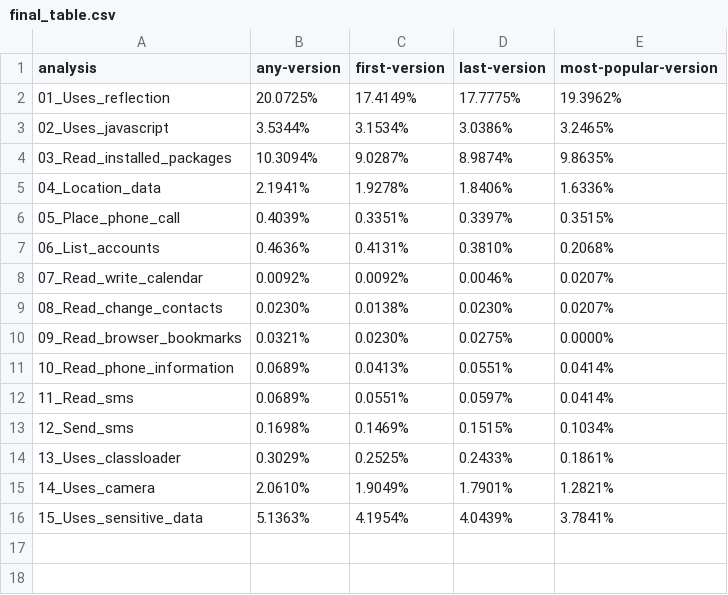
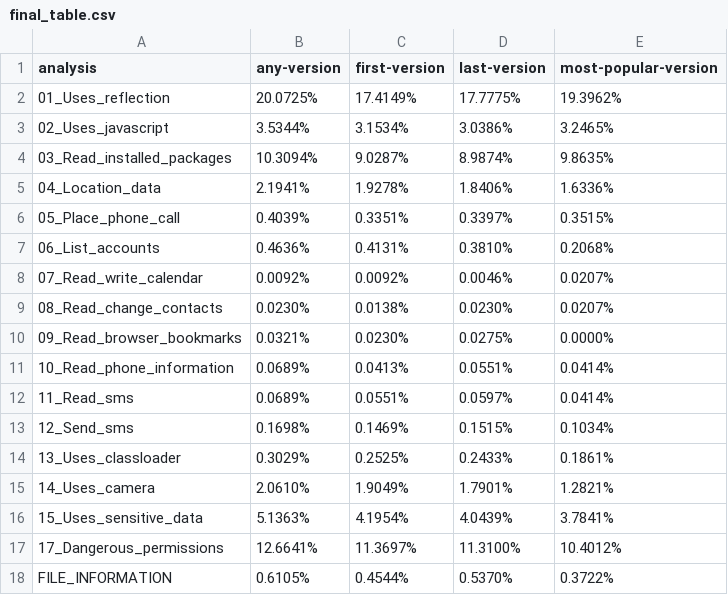
Before and after one commit to ikolomiko/libsec-dataparser, a CSV file: final_table.csv, drawn as a sheet.

```diff
--- a/final_table.csv
+++ b/final_table.csv
@@ -16 +16,3 @@ analysis,any-version,first-version,last-version,most-popular-version
 15_Uses_sensitive_data,5.1363%,4.1954%,4.0439%,3.7841%
+17_Dangerous_permissions,12.6641%,11.3697%,11.3100%,10.4012%
+FILE_INFORMATION,0.6105%,0.4544%,0.5370%,0.3722%
```
Also changed, not shown: transition_table.csv, 5 other files.
